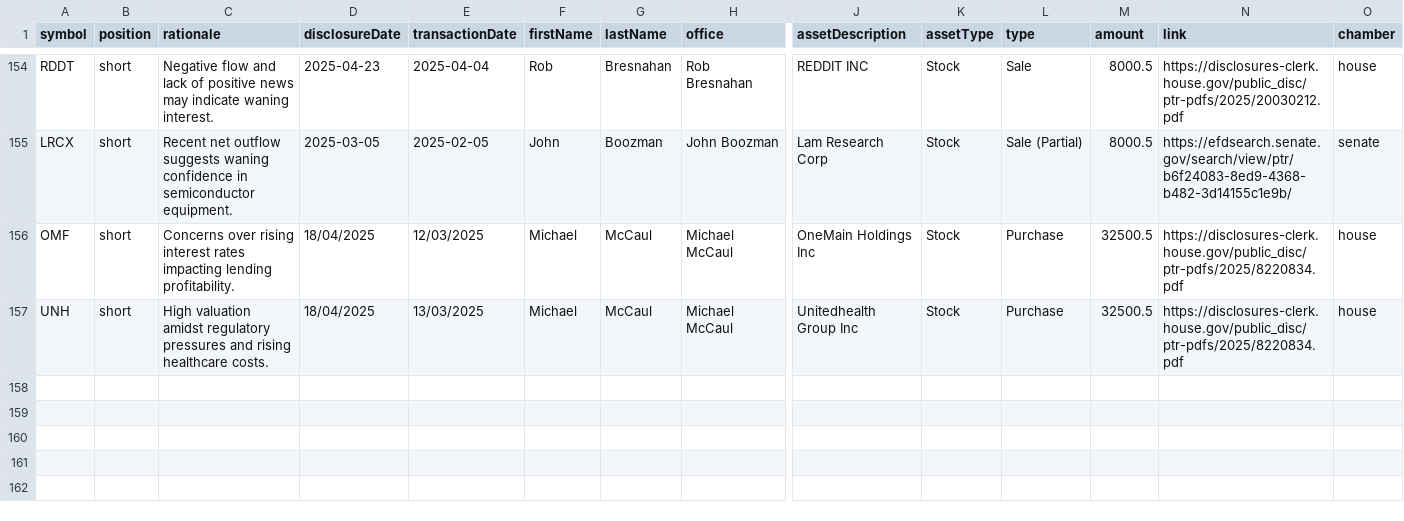
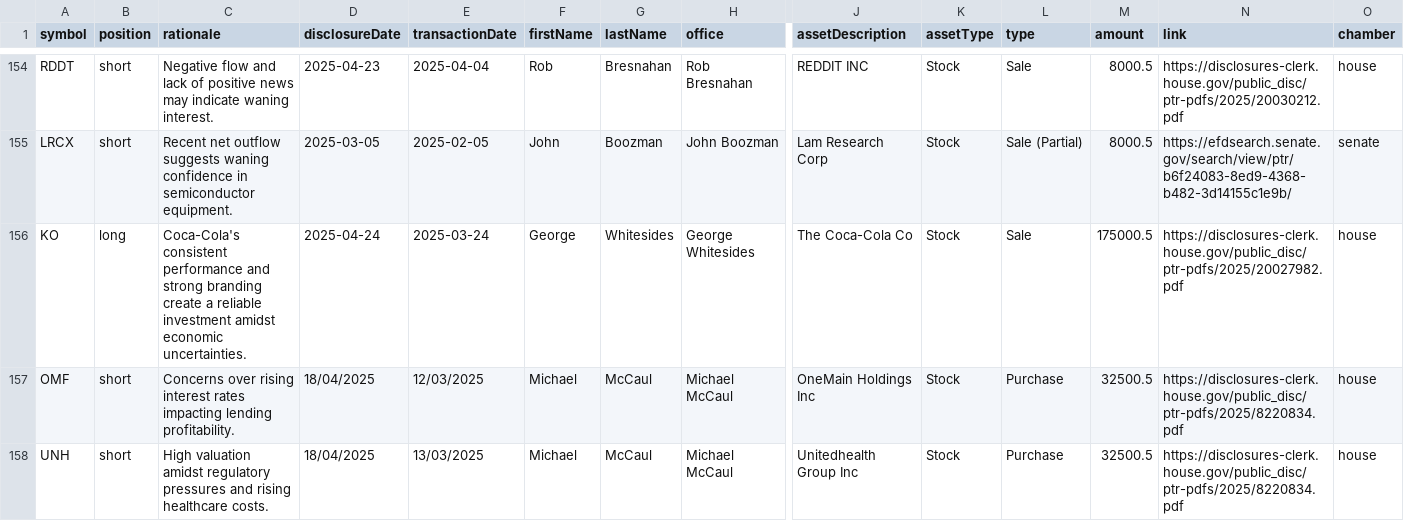
Before and after one commit to jamesgarza73/insider_bot, a CSV file: data/trades.csv, drawn as a sheet; only a part is shown, gaps mark what is left out; rows hold the shown columns only; the diff names each change by its address in the sheet, - before the commit and + after, or states it on an @@ line.

Commit message:
Update trades 2025-05-02 00:22:32.966058

```diff
--- a/data/trades.csv
+++ b/data/trades.csv
+row 156: KO | long | Coca-Cola's consistent performance and strong branding create a reliable investment amidst economic uncertainties. | 2025-04-24 | 2025-03-24 | George | Whitesides | George Whitesides | The Coca-Cola Co | Stock | Sale | 175000.5 | https://disclosures-clerk.house.gov/public_disc/ptr-pdfs/2025/20027982.pdf | house
```
